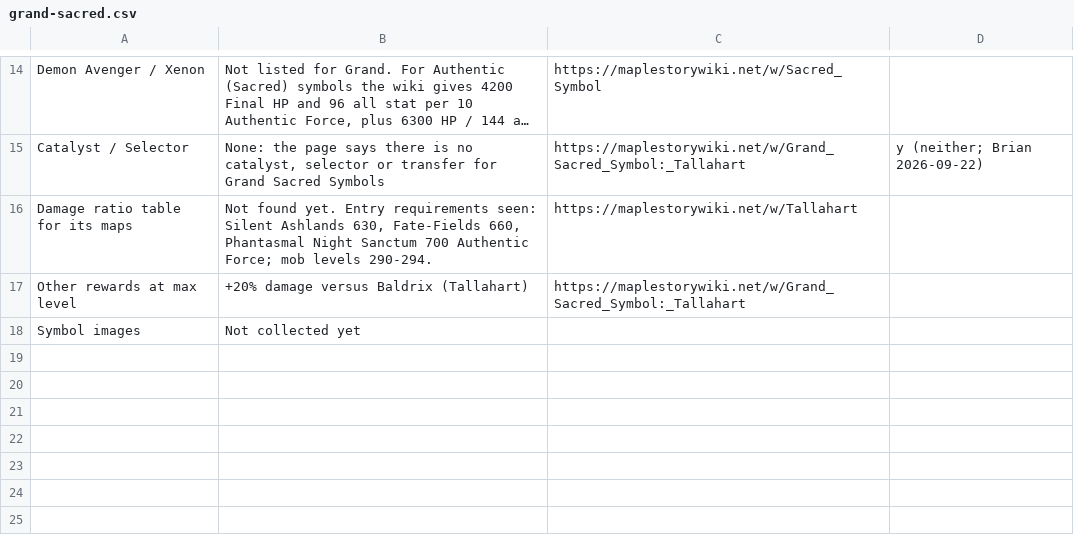
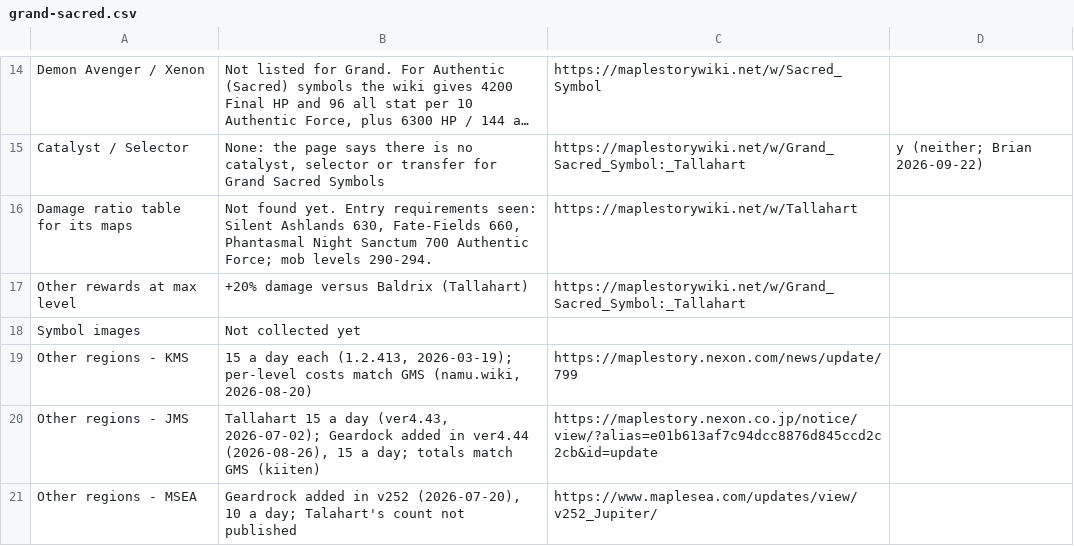
Before and after one commit to Hyporos/maple-symbols, a CSV file: docs/data-check/grand-sacred.csv, drawn as a sheet; only a part is shown, gaps mark what is left out; long unchanged cells end in ….

```diff
--- a/docs/data-check/grand-sacred.csv
+++ b/docs/data-check/grand-sacred.csv
@@ -18 +18,4 @@ Other rewards at max level,+20% damage versus Baldrix (Tallahart),https://maples
 Symbol images,Not collected yet,,
+Other regions - KMS,"15 a day each (1.2.413, 2026-03-19); per-level costs match GMS (namu.wiki, 2026-08-20)",https://maplestory.nexon.com/news/update/799,
+Other regions - JMS,"Tallahart 15 a day (ver4.43, 2026-07-02); Geardock added in ver4.44 (2026-08-26), 15 a day; totals match GMS (kiiten)",https://maplestory.nexon.co.jp/notice/view/?alias=e01b613af7c94dcc8876d845ccd2c2cb&id=update,
+Other regions - MSEA,"Geardrock added in v252 (2026-07-20), 10 a day; Talahart's count not published",https://www.maplesea.com/updates/view/v252_Jupiter/,
```
Also changed, not shown: docs/data-check/names-ja.csv, docs/data-check/names-ko.csv, 5 other files.
